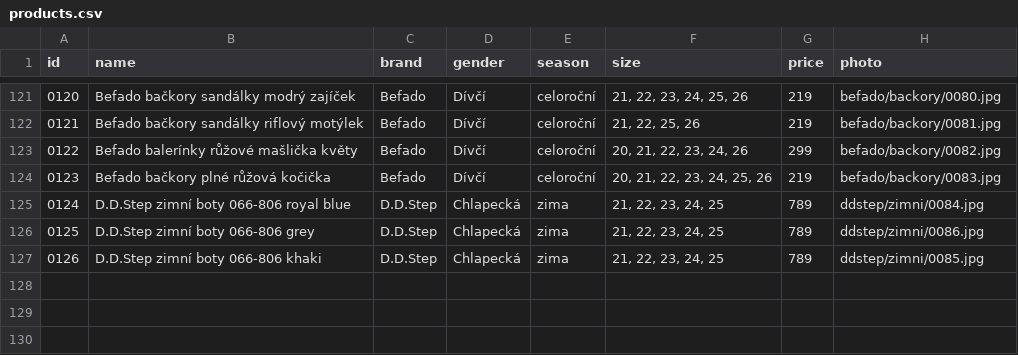
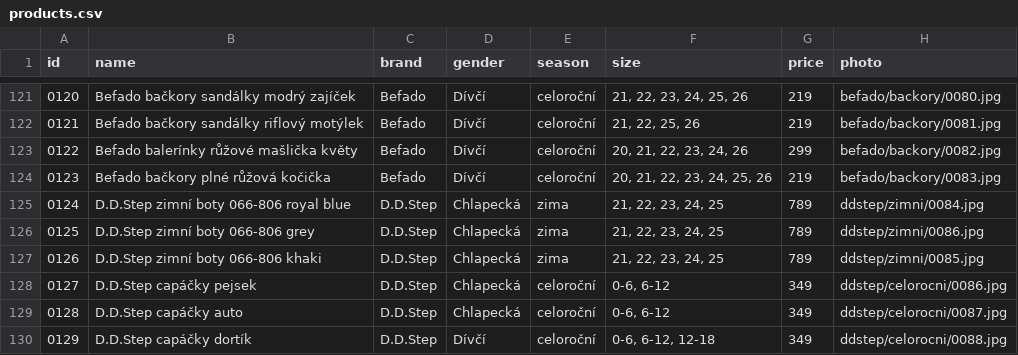
Before and after one commit to ad-ab/boty-boticky, a CSV file: static/boty/products.csv, drawn as a sheet; only a part is shown, gaps mark what is left out.

Commit message:
Update products.csv

```diff
--- a/static/boty/products.csv
+++ b/static/boty/products.csv
@@ -127 +127,4 @@ id|name|brand|gender|season|size|price|photo
 0126|D.D.Step zimní boty 066-806 khaki|D.D.Step|Chlapecká|zima|21, 22, 23, 24, 25|789|ddstep/zimni/0085.jpg
+0127|D.D.Step capáčky pejsek|D.D.Step|Chlapecká|celoroční|0-6, 6-12|349|ddstep/celorocni/0086.jpg
+0128|D.D.Step capáčky auto|D.D.Step|Chlapecká|celoroční|0-6, 6-12|349|ddstep/celorocni/0087.jpg
+0129|D.D.Step capáčky dortík|D.D.Step|Dívčí|celoroční|0-6, 6-12, 12-18|349|ddstep/celorocni/0088.jpg
```
